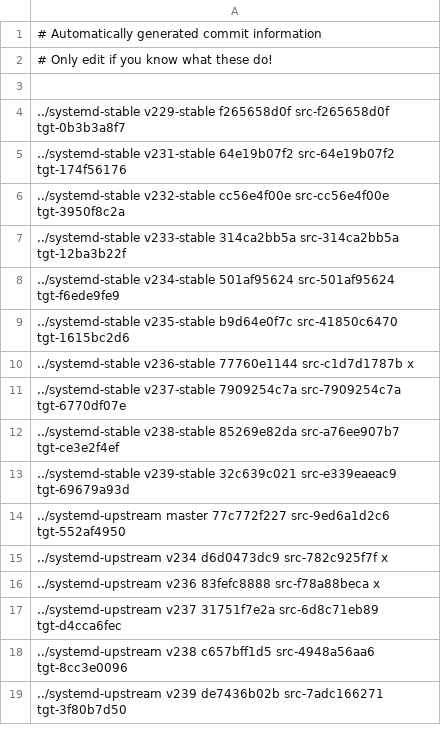
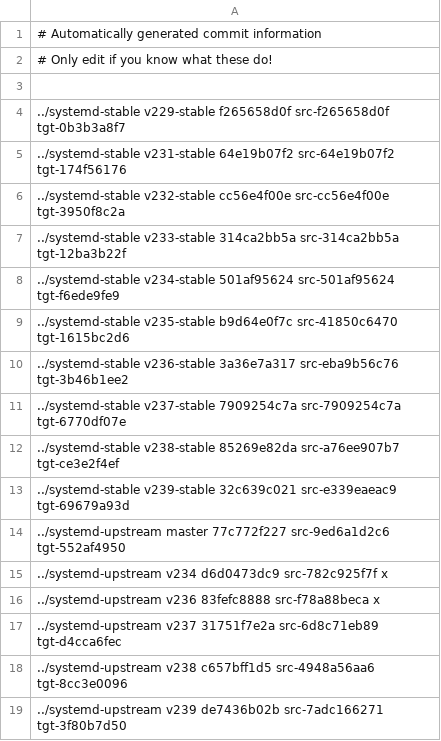
Before and after one commit to Yamakuzure/pwx-elogind-migration-tools, a CSV file: last_mutual_commits.csv, drawn as a sheet.

Commit message:
last_mutual_commits.csv: Added new upstream commits in v236-stable

```diff
--- a/last_mutual_commits.csv
+++ b/last_mutual_commits.csv
@@ -9,3 +9,3 @@
 ../systemd-stable   v235-stable b9d64e0f7c src-41850c6470 tgt-1615bc2d6
-../systemd-stable   v236-stable 77760e1144 src-c1d7d1787b x
+../systemd-stable   v236-stable 3a36e7a317 src-eba9b56c76 tgt-3b46b1ee2
 ../systemd-stable   v237-stable 7909254c7a src-7909254c7a tgt-6770df07e
```
